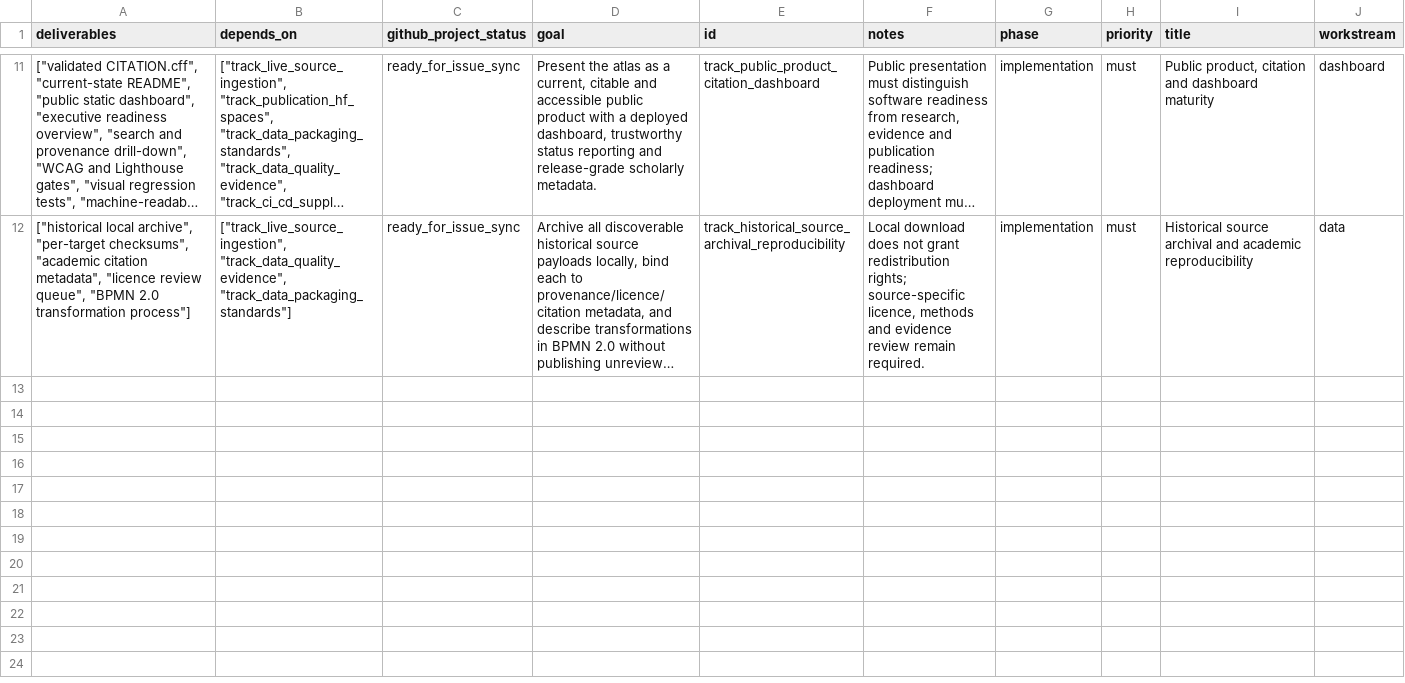
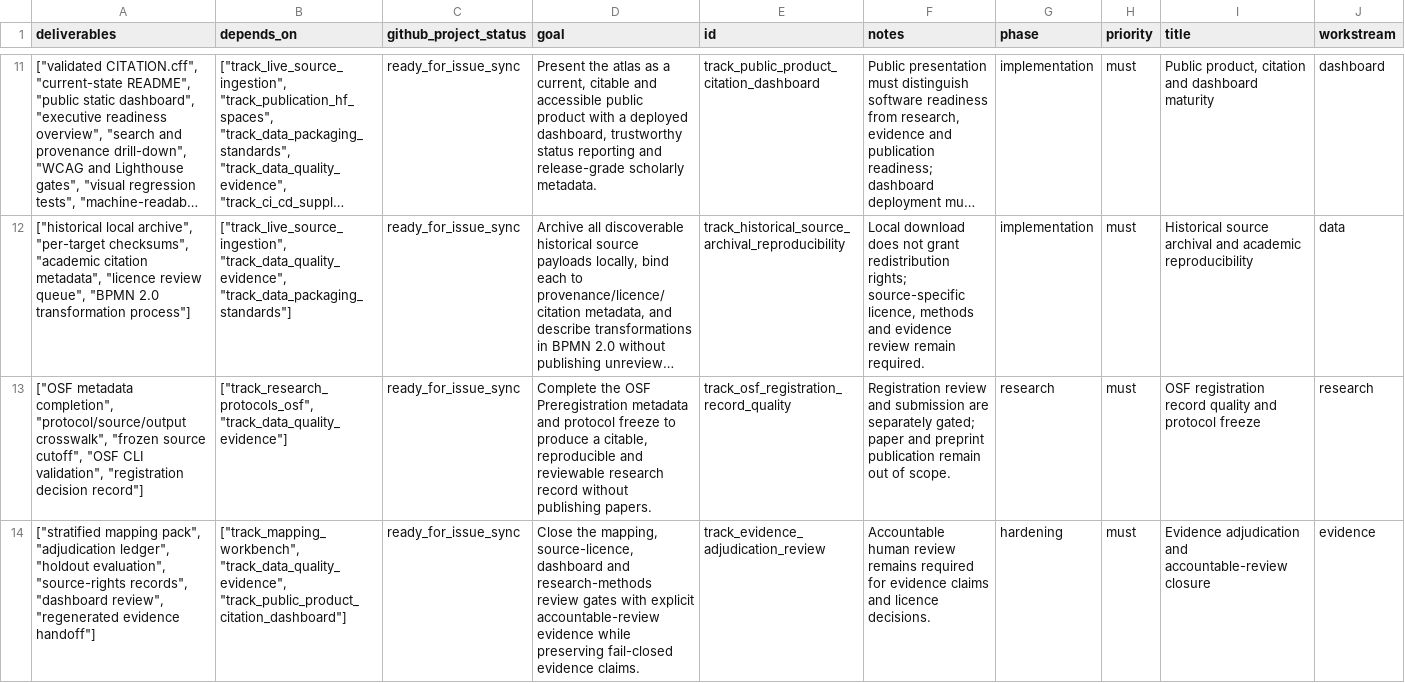
Before and after one commit to edithatogo/reimbursement-atlas, a CSV file: data/seed/conductor_tracks.csv, drawn as a sheet; only a part is shown, gaps mark what is left out; long unchanged cells end in …; the diff covers the shown part only; the diff names each change by its address in the sheet, - before the commit and + after, or states it on an @@ line.

Commit message:
Repair track registry and generated gate parity

```diff
--- a/data/seed/conductor_tracks.csv
+++ b/data/seed/conductor_tracks.csv
+row 13: ["OSF metadata completion", "protocol/source/output crosswalk", "frozen source cutoff", "OSF CLI validation", "registration decision record"] | ["track_research_protocols_osf", "track_data_quality_evidence"] | ready_for_issue_sync | Complete the OSF Preregistration metadata and protocol freeze to produce a citable, reproducible and reviewable research record without publishing papers. | track_osf_registration_record_quality | Registration review and submission are separately gated; paper and preprint publication remain out of scope. | research | must | OSF registration record quality and protocol freeze | research
+row 14: ["stratified mapping pack", "adjudication ledger", "holdout evaluation", "source-rights records", "dashboard review", "regenerated evidence handoff"] | ["track_mapping_workbench", "track_data_quality_evidence", "track_public_product_citation_dashboard"] | ready_for_issue_sync | Close the mapping, source-licence, dashboard and research-methods review gates with explicit accountable-review evidence while preserving fail-closed evidence claims. | track_evidence_adjudication_review | Accountable human review remains required for evidence claims and licence decisions. | hardening | must | Evidence adjudication and accountable-review closure | evidence
```
Also changed, not shown: 2 added rows elsewhere in this file, data/derived/data_dictionary/data_dictionary.csv, data/derived/data_quality/data_quality_checks.csv, 25 other files.
